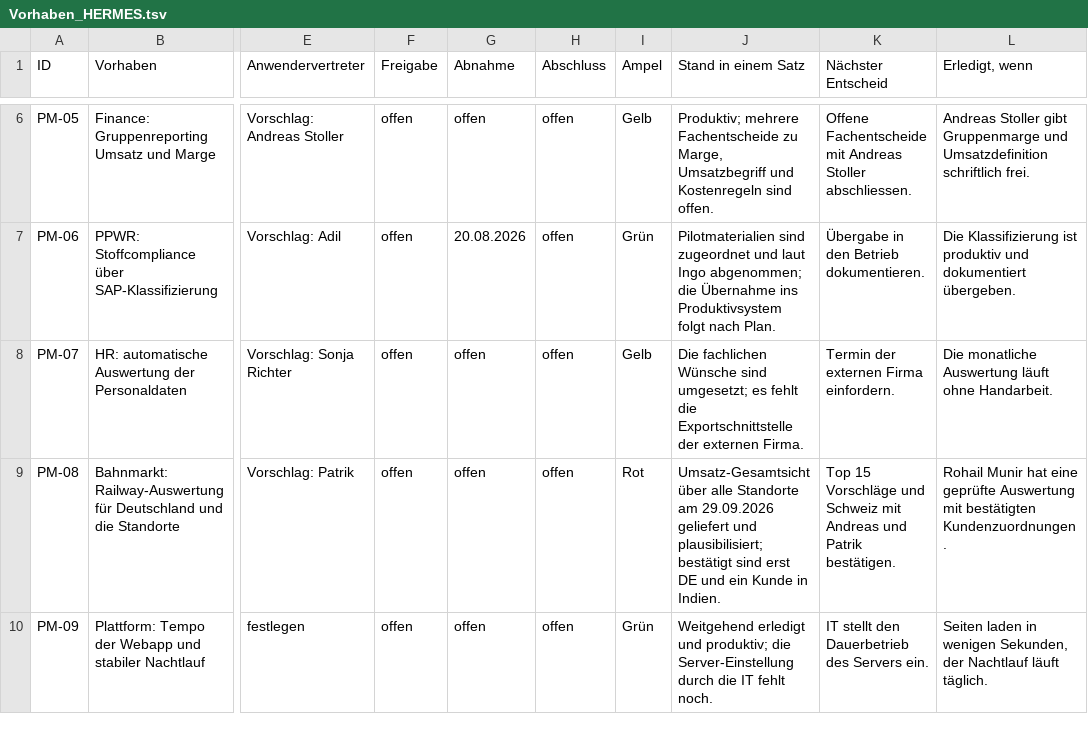
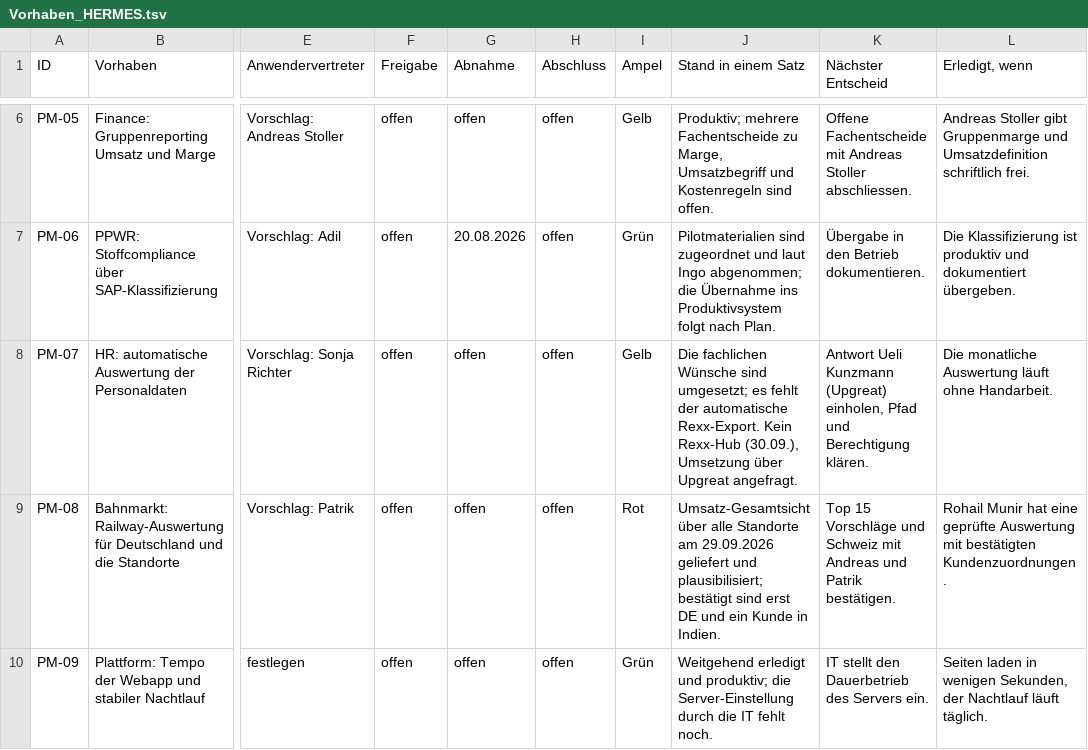
Before and after one commit to metacube2/Ai, a TSV file: TrafagSalesExporter/projektmanagement/Vorhaben_HERMES.tsv, drawn as a sheet; only a part is shown, gaps mark what is left out; the diff names each change by its address in the sheet, - before the commit and + after, or states it on an @@ line.

```diff
--- a/TrafagSalesExporter/projektmanagement/Vorhaben_HERMES.tsv
+++ b/TrafagSalesExporter/projektmanagement/Vorhaben_HERMES.tsv
-J8 (Stand in einem Satz): …es fehlt die Exportschnittstelle der externen Firma.
+J8 (Stand in einem Satz): …es fehlt der automatische Rexx-Export. Kein Rexx-Hub (30.09.), Umsetzung über Upgreat angefragt.
-K8 (Nächster Entscheid): Termin der externen Firma einfordern.
+K8 (Nächster Entscheid): Antwort Ueli Kunzmann (Upgreat) einholen, Pfad und Berechtigung klären.
```
Also changed, not shown: TrafagSalesExporter/projektmanagement/Wochen_Todo.tsv, 4 other files.
